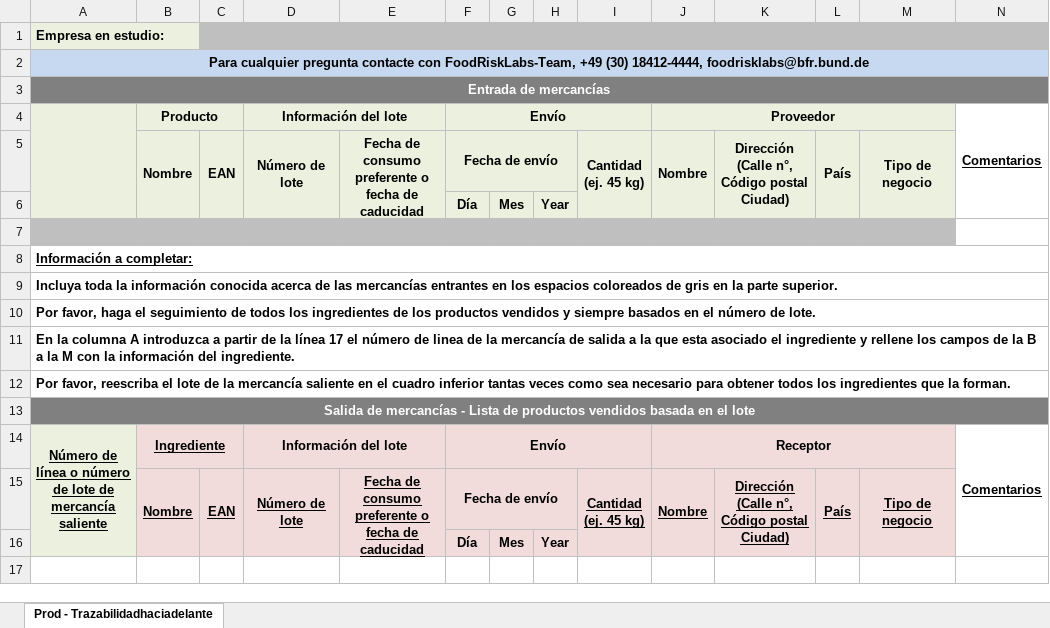
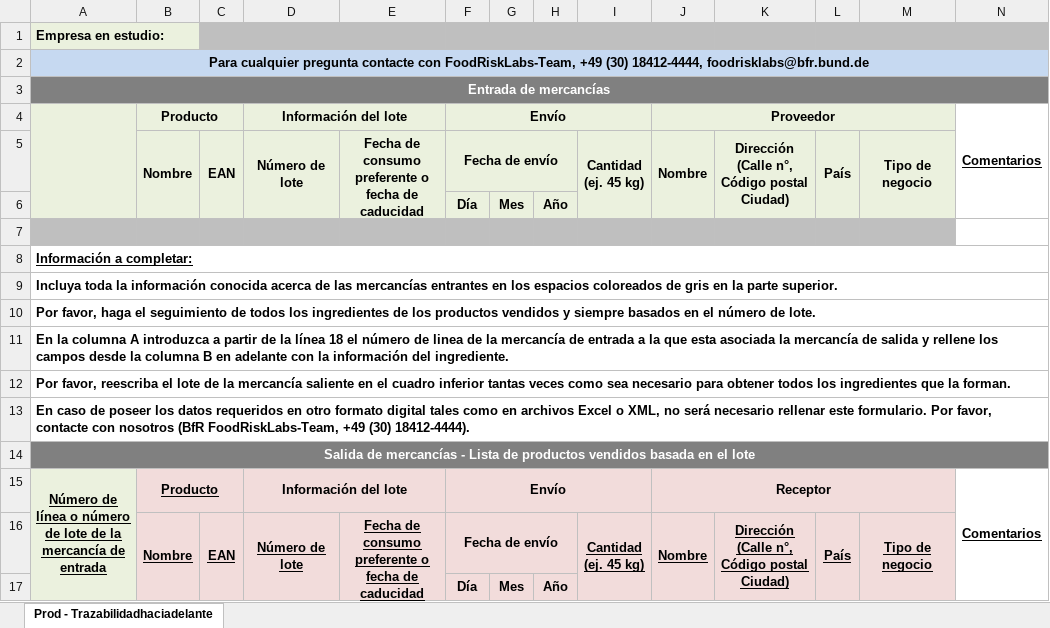
Before and after one commit to SiLeBAT/BfROpenLab, an Excel workbook: de.bund.bfr.knime.openkrise.db/src/de/bund/bfr/knime/openkrise/db/imports/custom/bfrnewformat/FCL_Uptrace_Prod_tob_es.xlsx, sheet Prod - Trazabilidadhaciadelante, drawn as a sheet; values as stored, in another font and other column widths than the file's, no borders; addresses are those after the commit; the diff names each change by its address in the sheet, - before the commit and + after, or states it on an @@ line.

```diff
--- a/de.bund.bfr.knime.openkrise.db/src/de/bund/bfr/knime/openkrise/db/imports/custom/bfrnewformat/FCL_Uptrace_Prod_tob_es.xlsx (sheet Prod - Trazabilidadhaciadelante)
+++ b/de.bund.bfr.knime.openkrise.db/src/de/bund/bfr/knime/openkrise/db/imports/custom/bfrnewformat/FCL_Uptrace_Prod_tob_es.xlsx (sheet Prod - Trazabilidadhaciadelante)
-H6: Year
+H6: Año
-A11: …la línea 17 el número de linea de la mercancía de salida a la que esta asociado el ingrediente y rellene los campos de la B a la M con la…
+A11: …la línea 18 el número de linea de la mercancía de entrada a la que esta asociada la mercancía de salida y rellene los campos desde la columna B en adelante con la…
+row 13: En caso de poseer los datos requeridos en otro formato digital tales como en archivos Excel o XML, no será necesario rellenar este formulario. Por favor, contacte con nosotros (BfR FoodRiskLabs-Team, +49 (30) 18412-4444).
-A15: …lote de mercancía saliente
+A15: …lote de la mercancía de entrada
-B15: Ingrediente
+B15: Producto
-H17: Year
+H17: Año
```
Also changed, not shown: de.bund.bfr.knime.openkrise.db/src/de/bund/bfr/knime/openkrise/db/imports/custom/bfrnewformat/FCL_Backtrace_Prod_tob_es.xlsx, de.bund.bfr.knime.openkrise.db/src/de/bund/bfr/knime/openkrise/db/imports/custom/bfrnewformat/FCL_Backtrace_Start_tob_es.xlsx, 15 other files.
